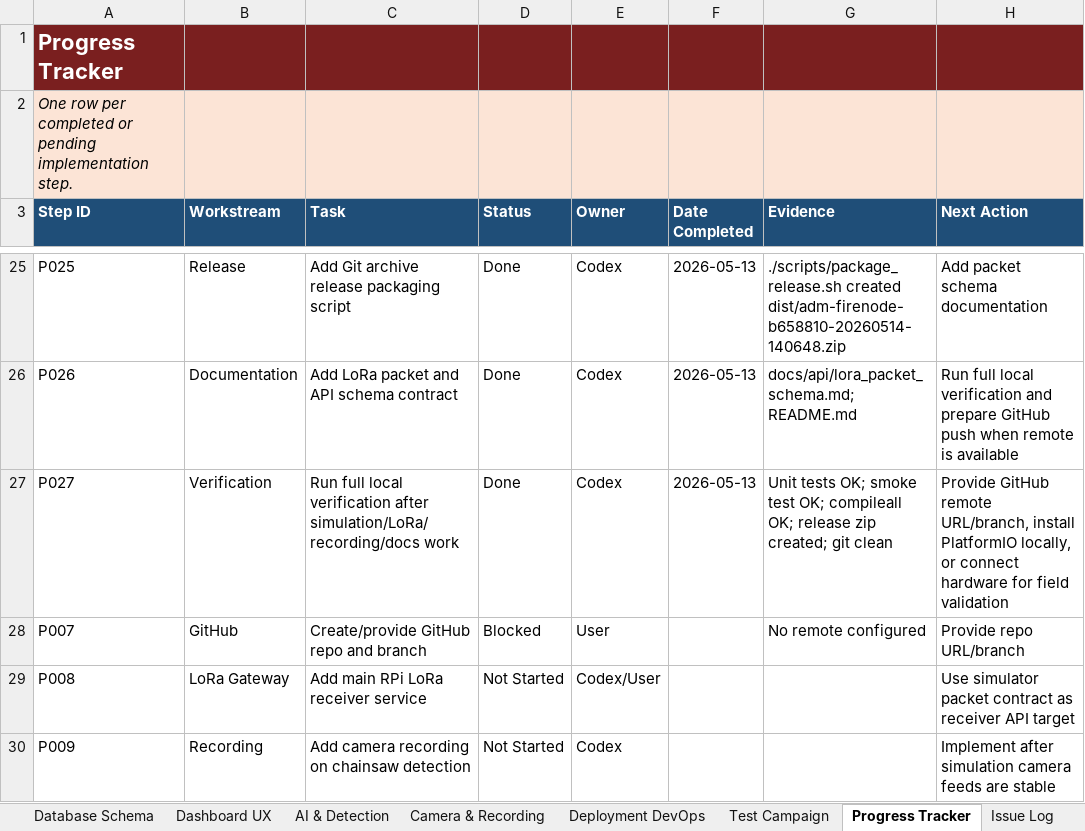
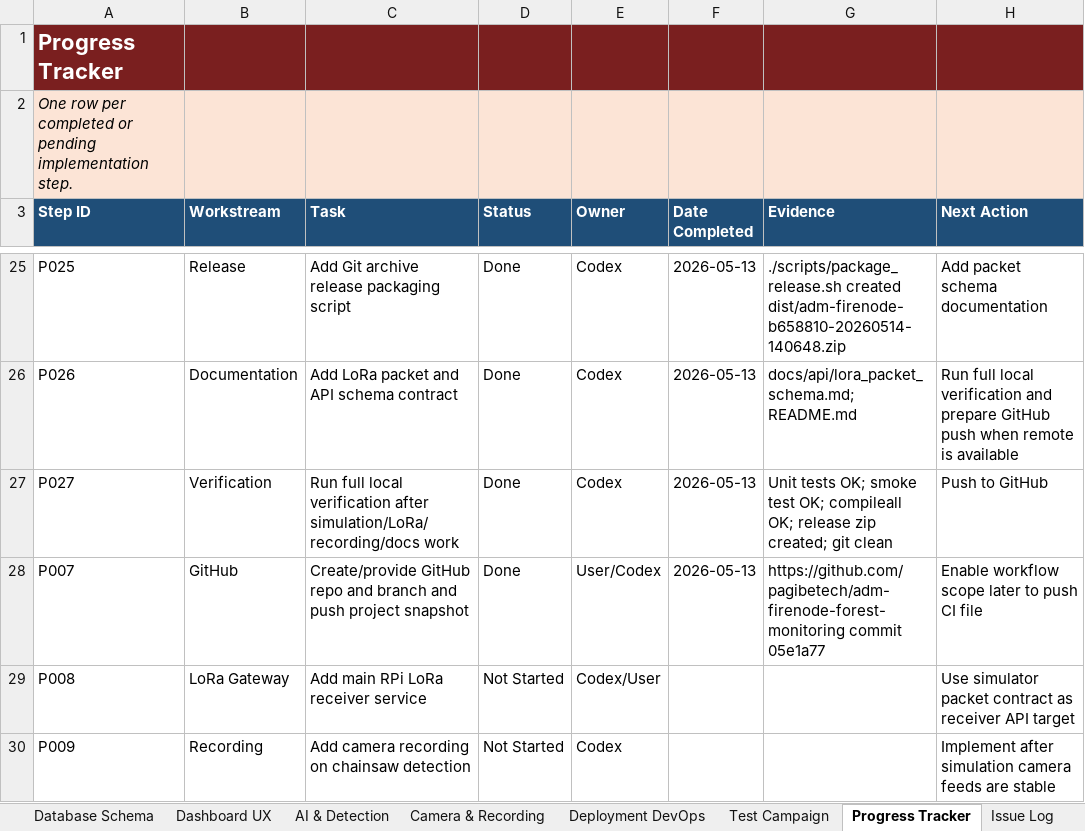
Before and after one commit to pagibetech/adm-firenode-forest-monitoring, an Excel workbook: docs/workbook/ADM_FireNode_Implementation_Workbook.xlsx, sheet Progress Tracker, drawn as a sheet; only a part is shown, gaps mark what is left out; values as stored, in another font and other column widths than the file's, no borders; the diff names each change by its address in the sheet, - before the commit and + after, or states it on an @@ line.

```diff
--- a/docs/workbook/ADM_FireNode_Implementation_Workbook.xlsx (sheet Progress Tracker)
+++ b/docs/workbook/ADM_FireNode_Implementation_Workbook.xlsx (sheet Progress Tracker)
-H27 (Next Action): Provide GitHub remote URL/branch, install PlatformIO locally, or connect hardware for field validation
+H27 (Next Action): Push to GitHub
-C28 (Task): …and branch
+C28 (Task): …and branch and push project snapshot
-D28 (Status): Blocked
+D28 (Status): Done
-E28 (Owner): User
+E28 (Owner): User/Codex
-F28 (Date Completed): (empty)
+F28 (Date Completed): 2026-05-13
-G28 (Evidence): No remote configured
+G28 (Evidence): https://github.com/pagibetech/adm-firenode-forest-monitoring commit 05e1a77
-H28 (Next Action): Provide repo URL/branch
+H28 (Next Action): Enable workflow scope later to push CI file
```
Also changed, not shown: sheet Issue Log, sheet Change Log, sheet Codex GitHub Workflow, sheet Dashboard, sheet Risk Register, sheet Phase Plan, 2 more sheets.
